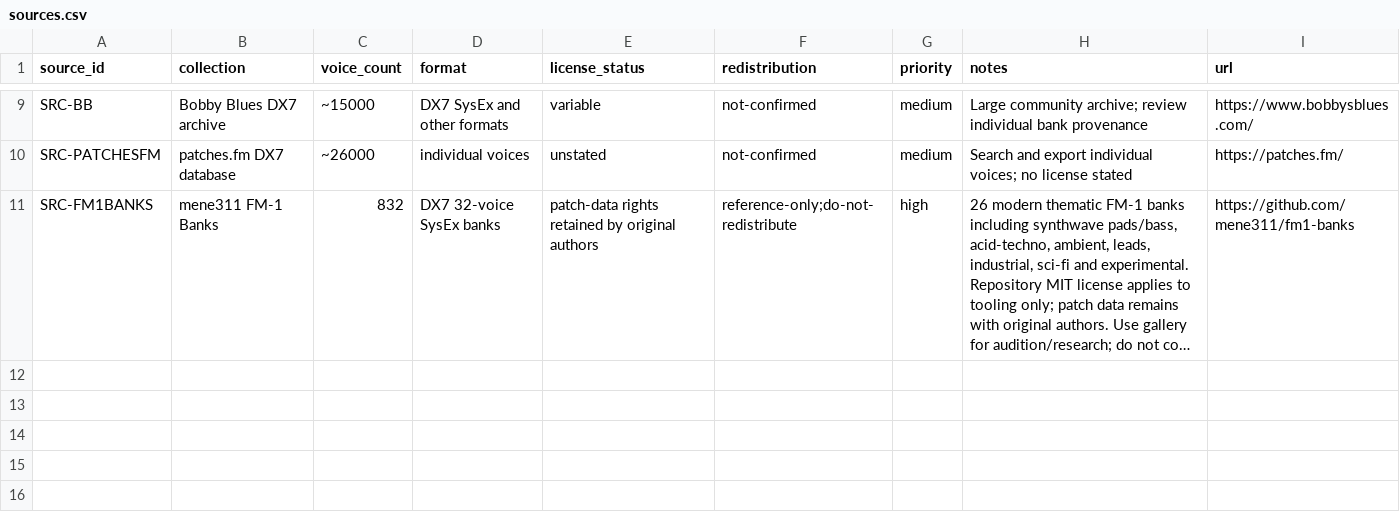
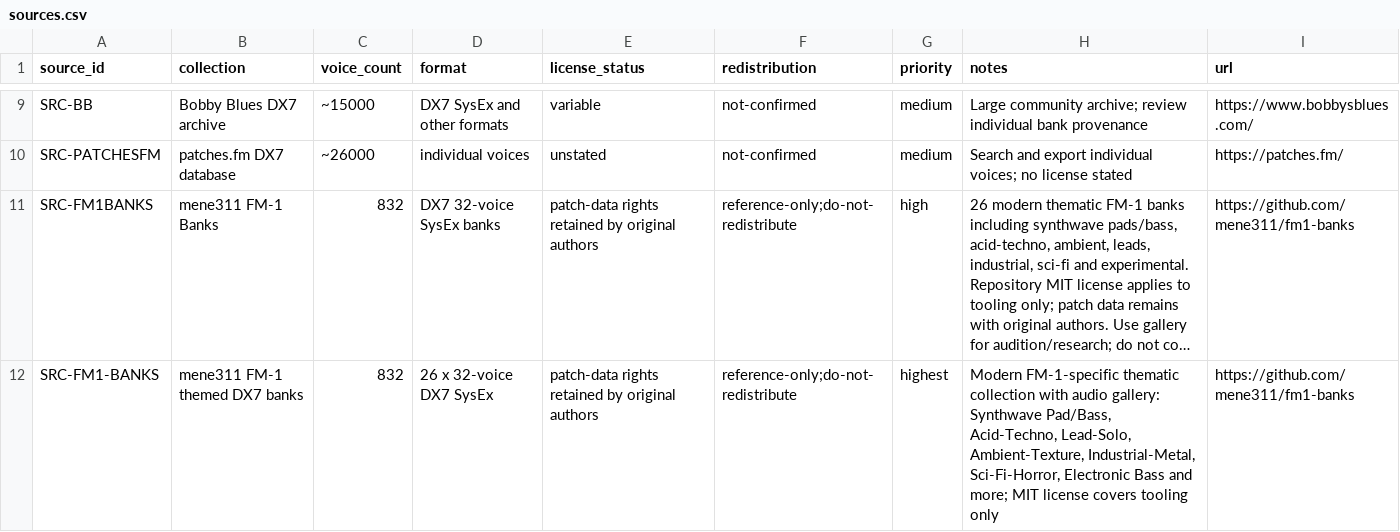
Before and after one commit to albinoIguana/FM1-Lab, a CSV file: patches/catalog/sources.csv, drawn as a sheet; only a part is shown, gaps mark what is left out; long unchanged cells end in …; the diff names each change by its address in the sheet, - before the commit and + after, or states it on an @@ line.

Commit message:
Register modern FM-1 themed DX7 bank reference and rights

```diff
--- a/patches/catalog/sources.csv
+++ b/patches/catalog/sources.csv
+row 12: SRC-FM1-BANKS | mene311 FM-1 themed DX7 banks | 832 | 26 x 32-voice DX7 SysEx | patch-data rights retained by original authors | reference-only;do-not-redistribute | highest | Modern FM-1-specific thematic collection with audio gallery: Synthwave Pad/Bass, Acid-Techno, Lead-Solo, Ambient-Texture, Industrial-Metal, Sci-Fi-Horror, Electronic Bass and more; MIT license covers tooling only | https://github.com/mene311/fm1-banks
```
